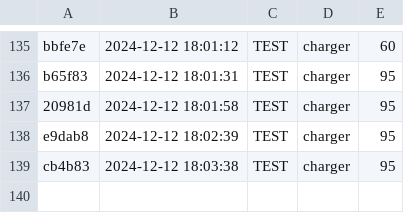
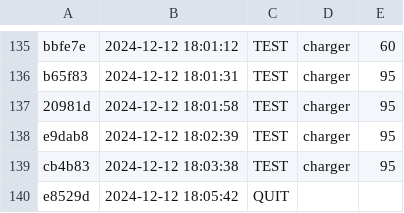
Before and after one commit to qxcode-course/prova-poo-2024-2-alnufc, a CSV file: poo/.tko/history.csv, drawn as a sheet; only a part is shown, gaps mark what is left out.

```diff
--- a/poo/.tko/history.csv
+++ b/poo/.tko/history.csv
@@ -139 +139,2 @@ e9dab8,2024-12-12 18:02:39,TEST,charger,95
 cb4b83,2024-12-12 18:03:38,TEST,charger,95
+e8529d,2024-12-12 18:05:42,QUIT,,
```
Also changed, not shown: 1 other file.
